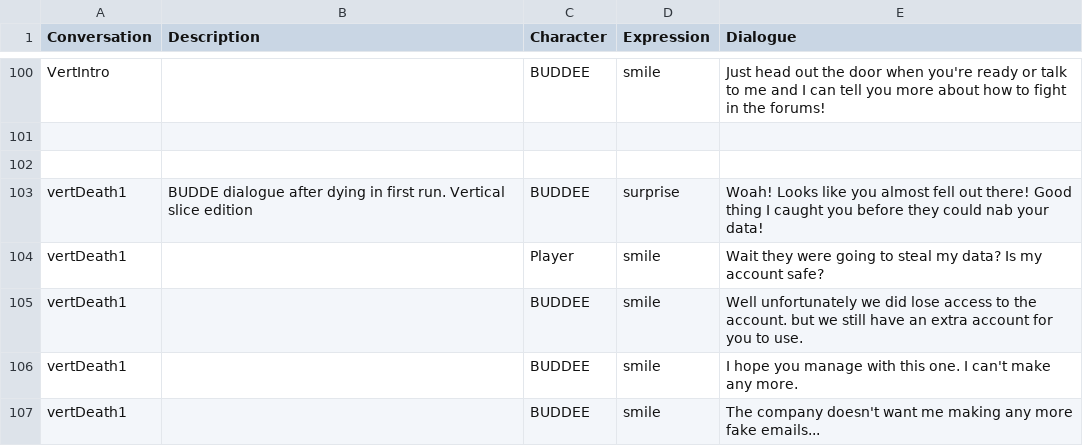
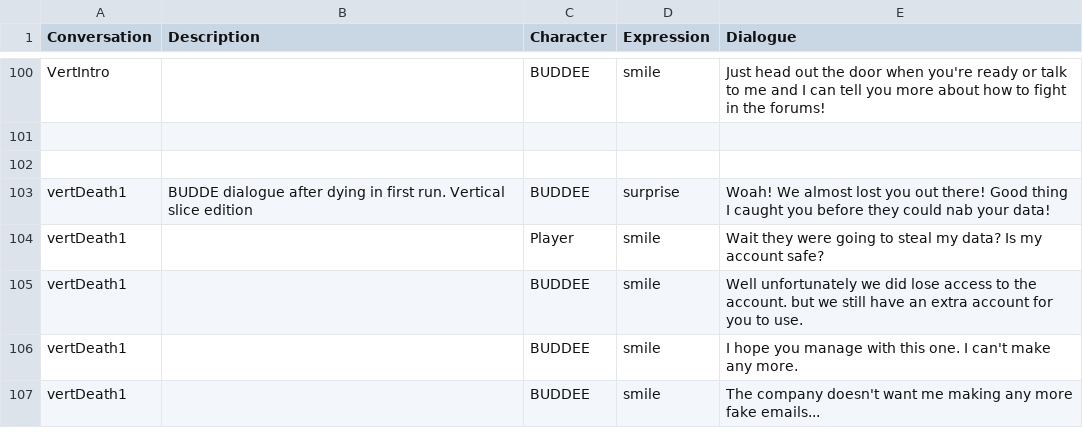
Before and after one commit to TalesTwo/NickTendo, a CSV file: Assets/CSV Files/Writing/CMPUT250 Dialogue.csv, drawn as a sheet; only a part is shown, gaps mark what is left out.

Commit message:
one more dialogue change

```diff
--- a/Assets/CSV Files/Writing/CMPUT250 Dialogue.csv
+++ b/Assets/CSV Files/Writing/CMPUT250 Dialogue.csv
@@ -102,3 +102,3 @@ VertIntro,,BUDDEE,smile,Just head out the door when you're ready or talk to me a
 ,,,,
-vertDeath1,BUDDE dialogue after dying in first run. Vertical slice edition,BUDDEE,surprise,Woah! Looks like you almost fell out there! Good thing I caught you before they could nab your data!
+vertDeath1,BUDDE dialogue after dying in first run. Vertical slice edition,BUDDEE,surprise,Woah! We almost lost you out there! Good thing I caught you before they could nab your data!
 vertDeath1,,Player,smile,Wait they were going to steal my data? Is my account safe?
```
